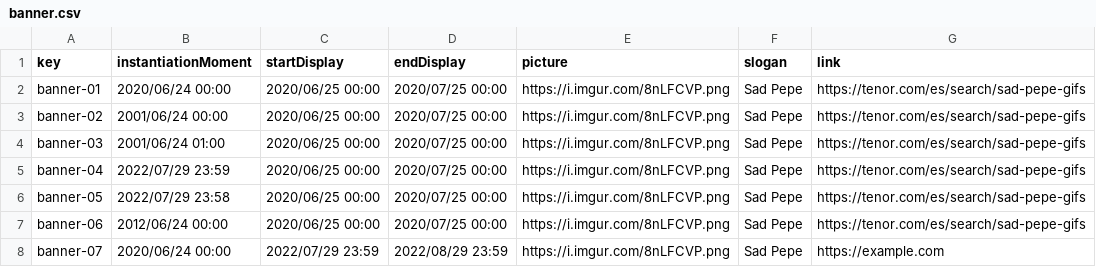
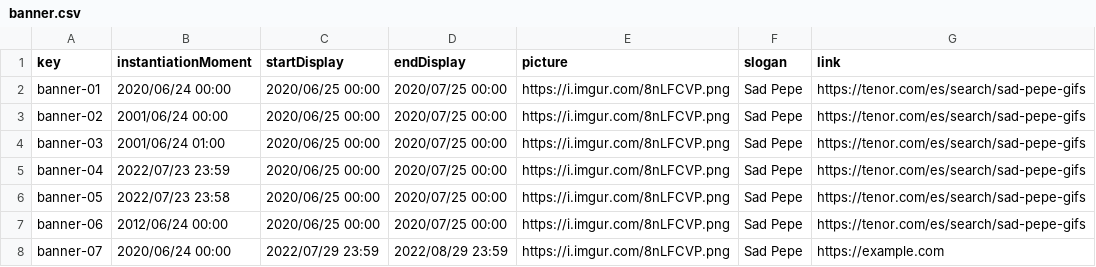
Before and after one commit to DP2-C1-013/Acme-SF, a CSV file: src/main/webapp/WEB-INF/resources/sample-data/banner.csv, drawn as a sheet; only a part is shown.

```diff
--- a/src/main/webapp/WEB-INF/resources/sample-data/banner.csv
+++ b/src/main/webapp/WEB-INF/resources/sample-data/banner.csv
@@ -4,4 +4,4 @@ banner-02,2001/06/24 00:00,2020/06/25 00:00,2020/07/25 00:00,https://i.imgur.com
 banner-03,2001/06/24 01:00,2020/06/25 00:00,2020/07/25 00:00,https://i.imgur.com/8nLFCVP.png,Sad Pepe,https://tenor.com/es/search/sad-pepe-gifs
-banner-04,2022/07/29 23:59,2020/06/25 00:00,2020/07/25 00:00,https://i.imgur.com/8nLFCVP.png,Sad Pepe,https://tenor.com/es/search/sad-pepe-gifs
-banner-05,2022/07/29 23:58,2020/06/25 00:00,2020/07/25 00:00,https://i.imgur.com/8nLFCVP.png,Sad Pepe,https://tenor.com/es/search/sad-pepe-gifs
+banner-04,2022/07/23 23:59,2020/06/25 00:00,2020/07/25 00:00,https://i.imgur.com/8nLFCVP.png,Sad Pepe,https://tenor.com/es/search/sad-pepe-gifs
+banner-05,2022/07/23 23:58,2020/06/25 00:00,2020/07/25 00:00,https://i.imgur.com/8nLFCVP.png,Sad Pepe,https://tenor.com/es/search/sad-pepe-gifs
 banner-06,2012/06/24 00:00,2020/06/25 00:00,2020/07/25 00:00,https://i.imgur.com/8nLFCVP.png,Sad Pepe,https://tenor.com/es/search/sad-pepe-gifs
```
Also changed, not shown: src/main/webapp/WEB-INF/resources/initial-data/user-account.csv, src/main/webapp/WEB-INF/resources/sample-data/user-account.csv, 12 other files.
